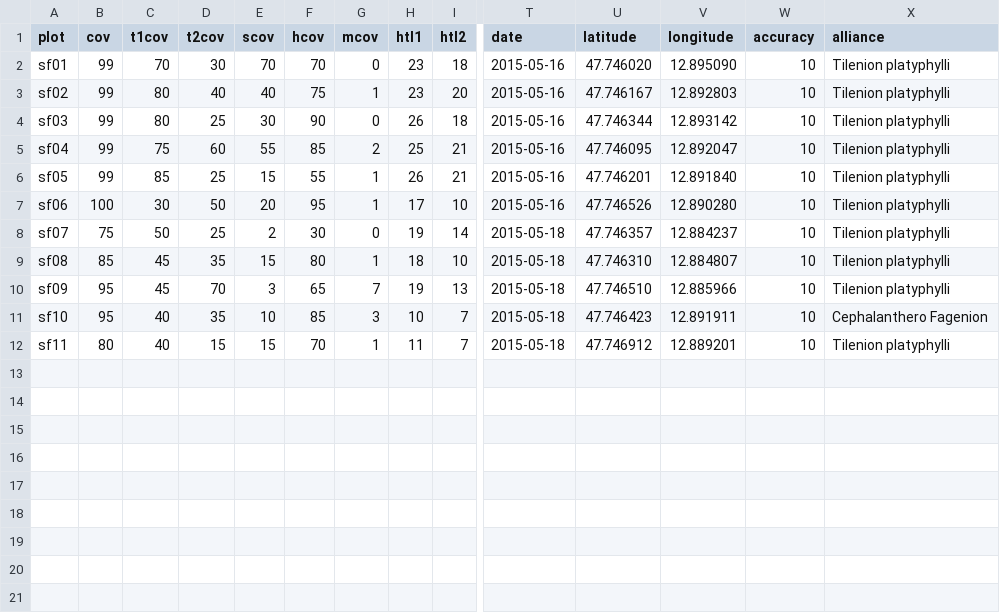
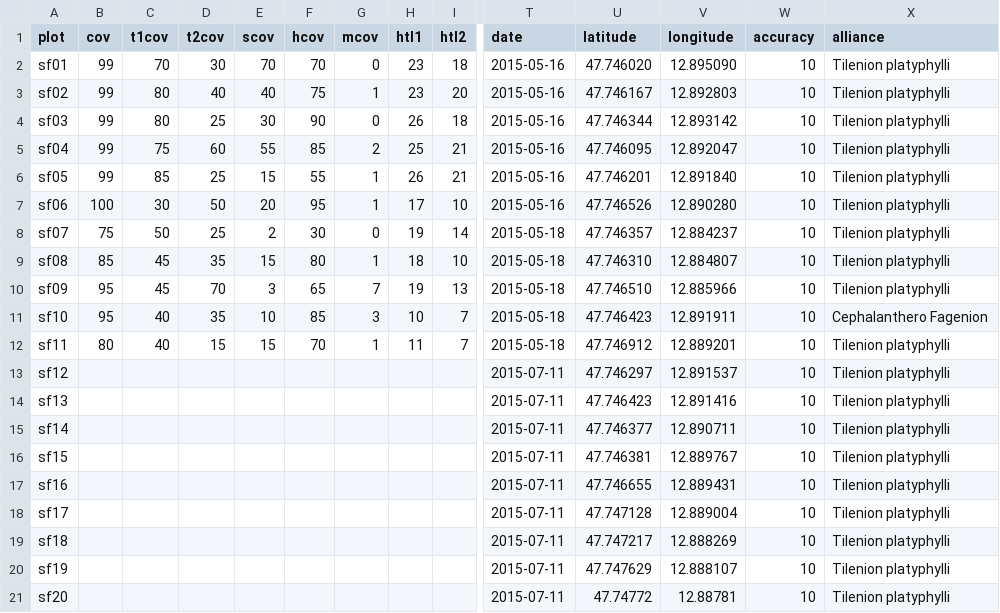
Before and after one commit to albinblaschka/vegsoup-data, a CSV file: staufen dta/sites wide.csv, drawn as a sheet; only a part is shown, gaps mark what is left out; rows hold the shown columns only; the diff names each change by its address in the sheet, - before the commit and + after, or states it on an @@ line.

Commit message:
added coordinates for 9 new plots

```diff
--- a/staufen dta/sites wide.csv
+++ b/staufen dta/sites wide.csv
+row 13: sf12 |  |  |  |  |  |  |  |  | 2015-07-11 | 47.746297 | 12.891537 | 10 | Tilenion platyphylli
+row 14: sf13 |  |  |  |  |  |  |  |  | 2015-07-11 | 47.746423 | 12.891416 | 10 | Tilenion platyphylli
+row 15: sf14 |  |  |  |  |  |  |  |  | 2015-07-11 | 47.746377 | 12.890711 | 10 | Tilenion platyphylli
+row 16: sf15 |  |  |  |  |  |  |  |  | 2015-07-11 | 47.746381 | 12.889767 | 10 | Tilenion platyphylli
+row 17: sf16 |  |  |  |  |  |  |  |  | 2015-07-11 | 47.746655 | 12.889431 | 10 | Tilenion platyphylli
+row 18: sf17 |  |  |  |  |  |  |  |  | 2015-07-11 | 47.747128 | 12.889004 | 10 | Tilenion platyphylli
+row 19: sf18 |  |  |  |  |  |  |  |  | 2015-07-11 | 47.747217 | 12.888269 | 10 | Tilenion platyphylli
+row 20: sf19 |  |  |  |  |  |  |  |  | 2015-07-11 | 47.747629 | 12.888107 | 10 | Tilenion platyphylli
+row 21: sf20 |  |  |  |  |  |  |  |  | 2015-07-11 | 47.74772 | 12.88781 | 10 | Tilenion platyphylli
```
